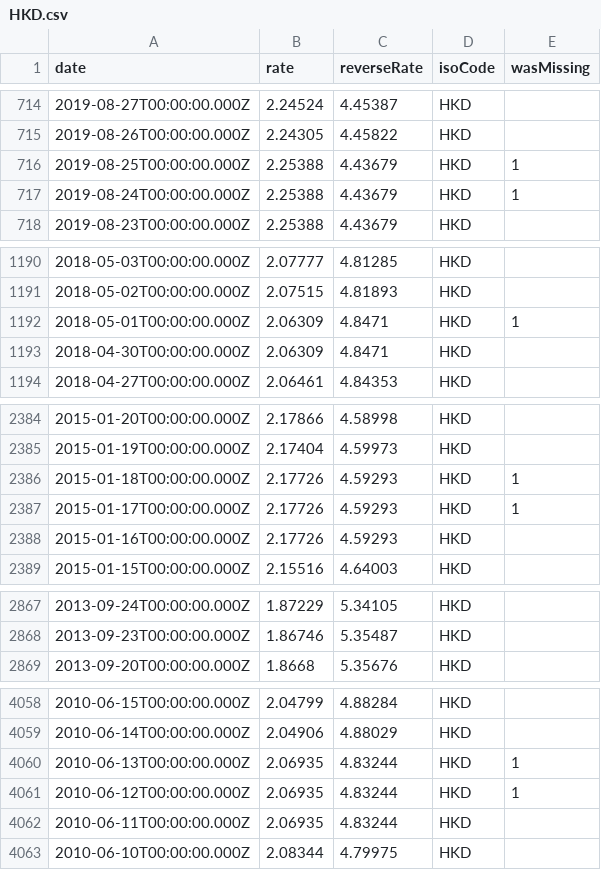
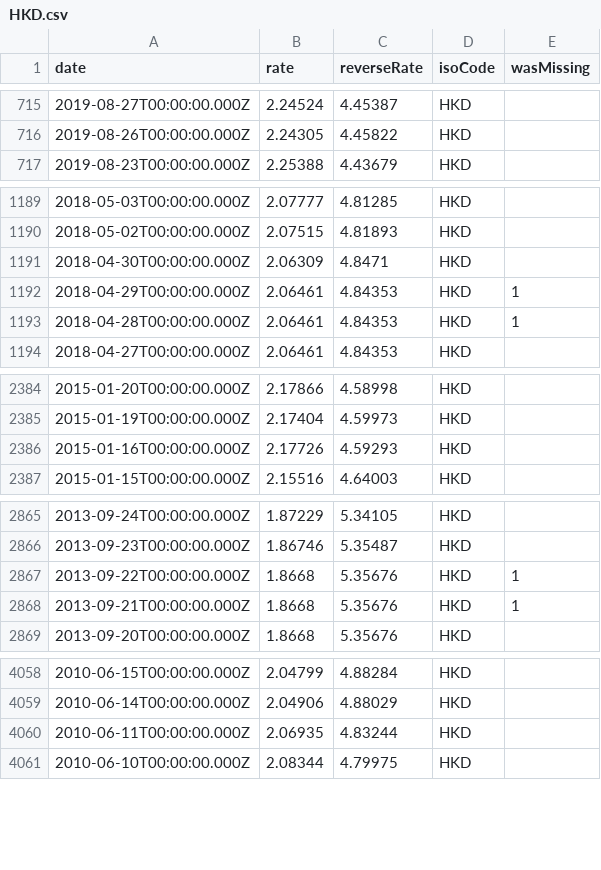
Before and after one commit to LubomirGeorgiev/bnb-currency-exchange-rates, a CSV file: data/HKD.csv, drawn as a sheet; only a part is shown, gaps mark what is left out; the diff covers the shown part only.

Commit message:
Update exchange rates

```diff
--- a/data/HKD.csv
+++ b/data/HKD.csv
@@ -715,4 +716,2 @@
 "2019-08-26T00:00:00.000Z","2.24305","4.45822","HKD",
-"2019-08-25T00:00:00.000Z","2.25388","4.43679","HKD",1
-"2019-08-24T00:00:00.000Z","2.25388","4.43679","HKD",1
 "2019-08-23T00:00:00.000Z","2.25388","4.43679","HKD",
@@ -1191,4 +1190,5 @@
 "2018-05-02T00:00:00.000Z","2.07515","4.81893","HKD",
-"2018-05-01T00:00:00.000Z","2.06309","4.8471","HKD",1
 "2018-04-30T00:00:00.000Z","2.06309","4.8471","HKD",
+"2018-04-29T00:00:00.000Z","2.06461","4.84353","HKD",1
+"2018-04-28T00:00:00.000Z","2.06461","4.84353","HKD",1
 "2018-04-27T00:00:00.000Z","2.06461","4.84353","HKD",
@@ -2385,4 +2385,2 @@
 "2015-01-19T00:00:00.000Z","2.17404","4.59973","HKD",
-"2015-01-18T00:00:00.000Z","2.17726","4.59293","HKD",1
-"2015-01-17T00:00:00.000Z","2.17726","4.59293","HKD",1
 "2015-01-16T00:00:00.000Z","2.17726","4.59293","HKD",
@@ -2868,2 +2866,4 @@
 "2013-09-23T00:00:00.000Z","1.86746","5.35487","HKD",
+"2013-09-22T00:00:00.000Z","1.8668","5.35676","HKD",1
+"2013-09-21T00:00:00.000Z","1.8668","5.35676","HKD",1
 "2013-09-20T00:00:00.000Z","1.8668","5.35676","HKD",
@@ -4059,4 +4059,2 @@
 "2010-06-14T00:00:00.000Z","2.04906","4.88029","HKD",
-"2010-06-13T00:00:00.000Z","2.06935","4.83244","HKD",1
-"2010-06-12T00:00:00.000Z","2.06935","4.83244","HKD",1
 "2010-06-11T00:00:00.000Z","2.06935","4.83244","HKD",
```
Also changed, not shown: 5 added rows and 4 removed rows elsewhere in this file, data/CHF.csv, data/GBP.csv, 39 other files.
